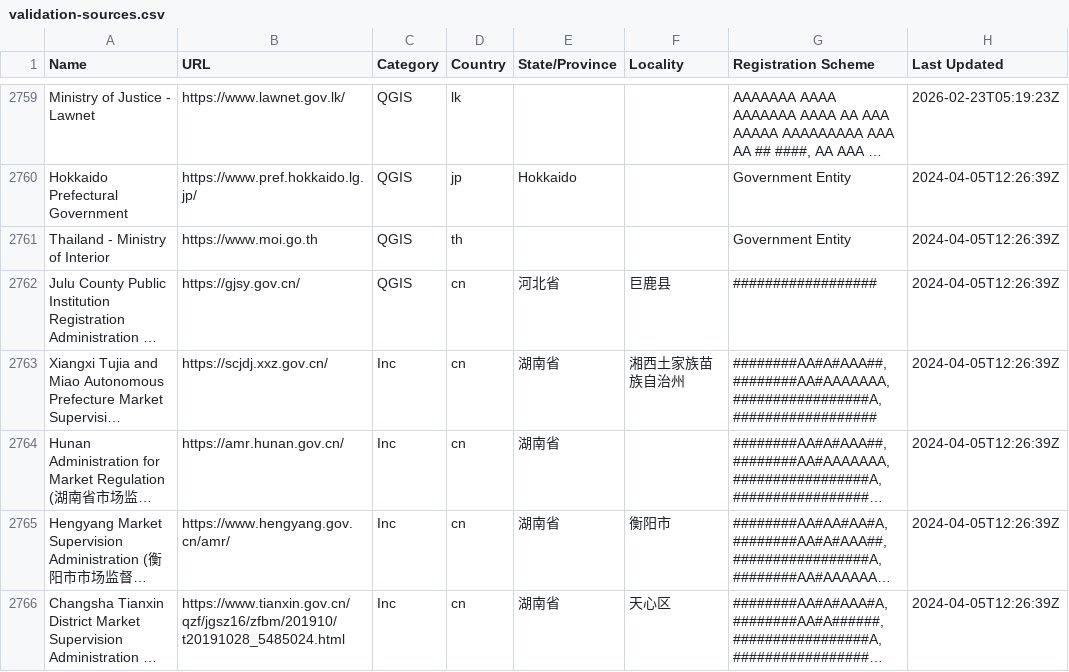
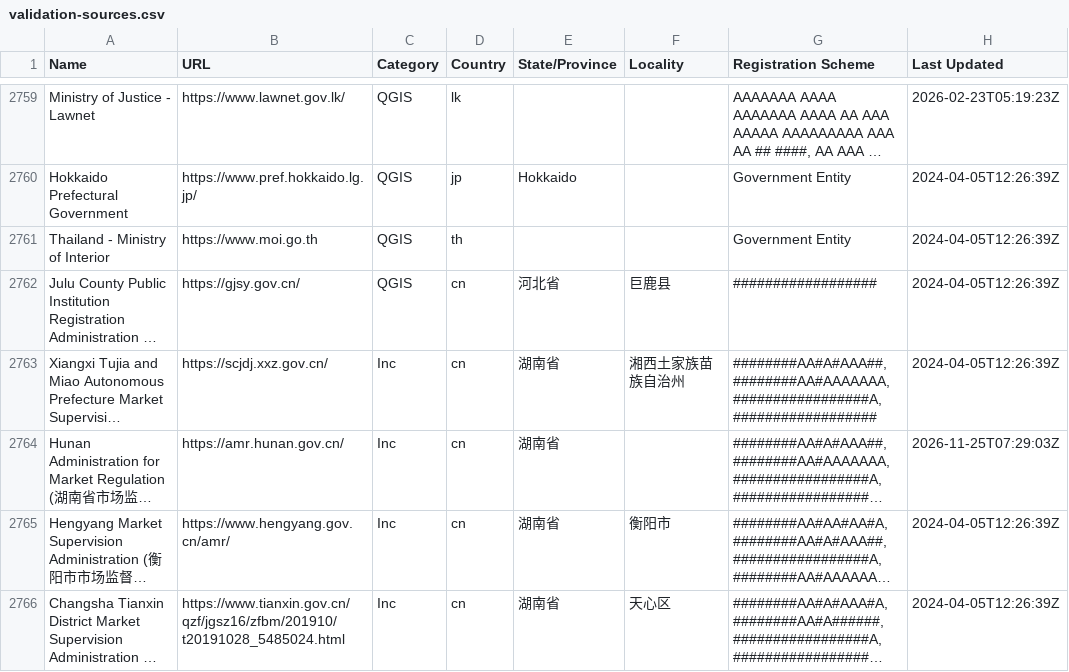
Before and after one commit to digicert/reports, a CSV file: validation-sources/validation-sources.csv, drawn as a sheet; only a part is shown, gaps mark what is left out; long unchanged cells end in …; the diff names each change by its address in the sheet, - before the commit and + after, or states it on an @@ line.

Commit message:
update validation sources csv

```diff
--- a/validation-sources/validation-sources.csv
+++ b/validation-sources/validation-sources.csv
-H2764 (Last Updated): 2024-04-05T12:26:39Z
+H2764 (Last Updated): 2026-11-25T07:29:03Z
```
